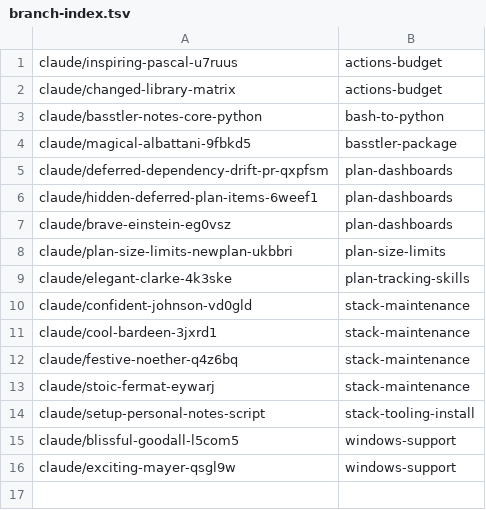
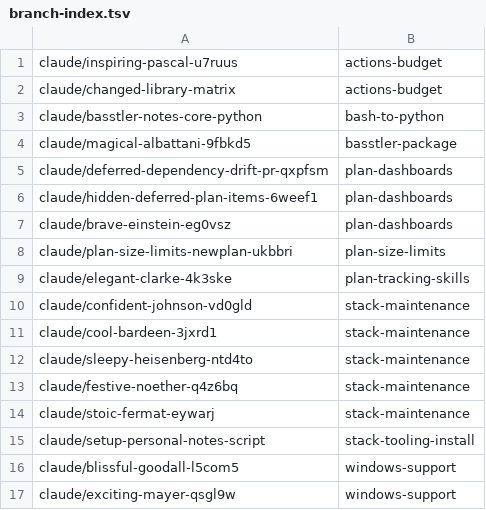
Before and after one commit to AbdelrhmanBassiouny/basstler, a TSV file: .claude/personal/plans/_generated/branch-index.tsv, drawn as a sheet; the diff names each change by its address in the sheet, - before the commit and + after, or states it on an @@ line.

Commit message:
Update plan manifest for stack-maintenance

```diff
--- a/.claude/personal/plans/_generated/branch-index.tsv
+++ b/.claude/personal/plans/_generated/branch-index.tsv
+row 12: claude/sleepy-heisenberg-ntd4to | stack-maintenance
```
Also changed, not shown: 1 other file.
